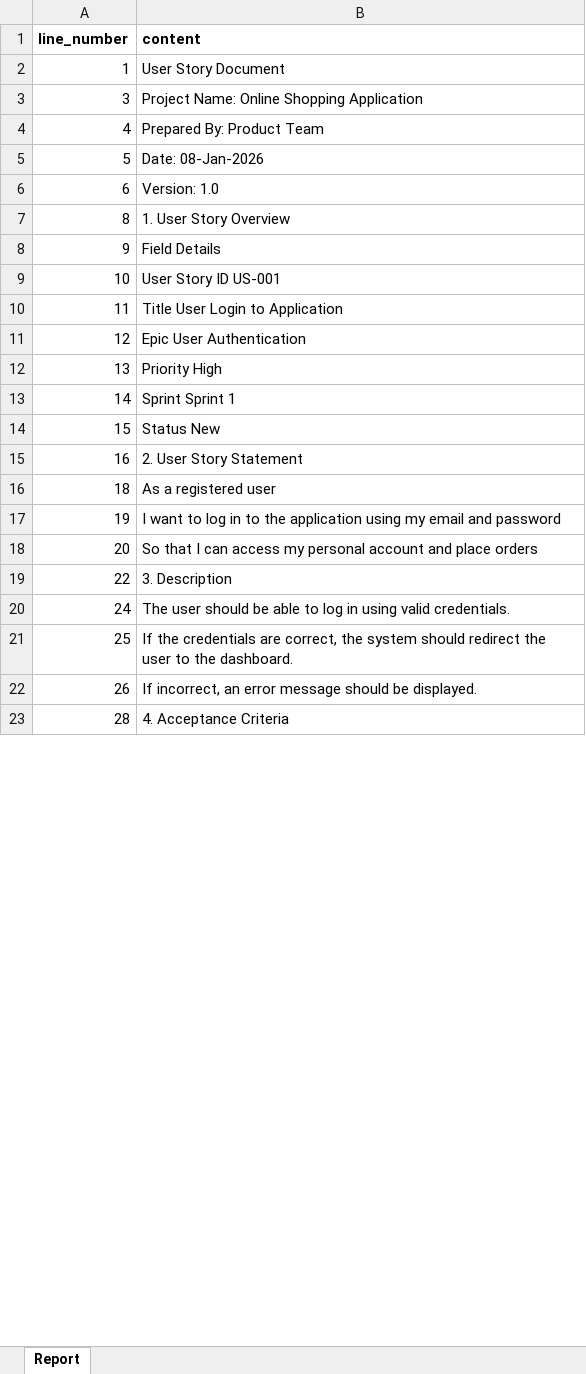
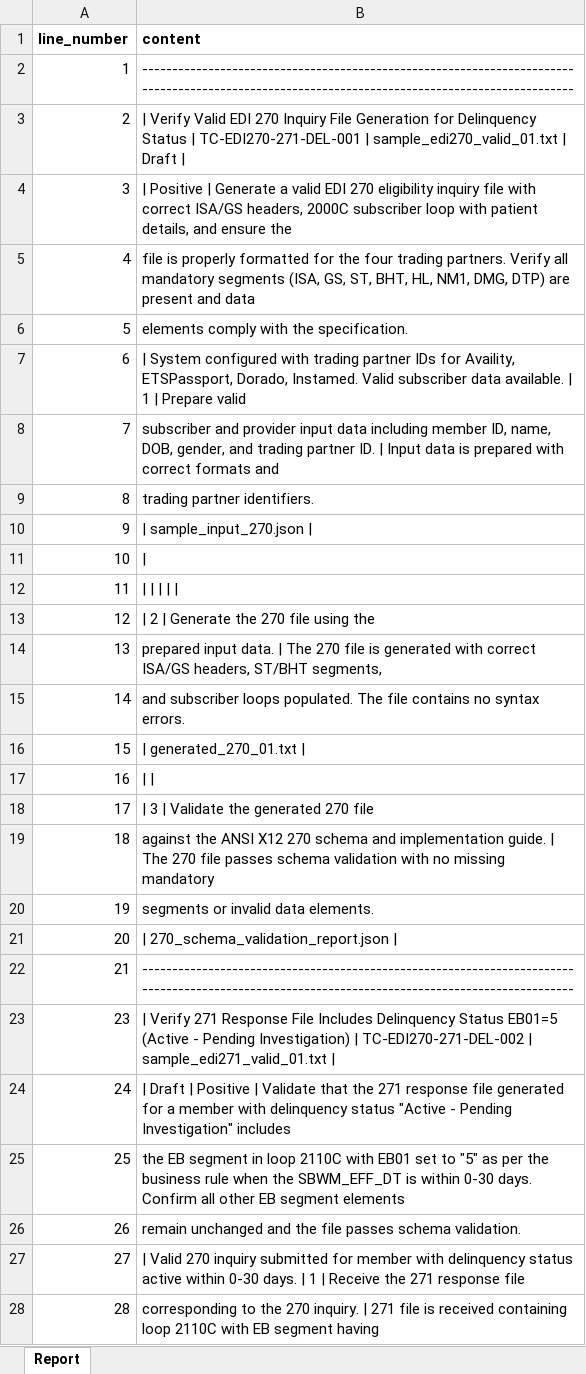
Before and after one commit to Aditya77749/DemoExcel, an Excel workbook: testExcel/User Story Document.xlsx, sheet Report, drawn as a sheet; only a part is shown; values as stored, in another font and other column widths than the file's, no borders; removed rows and columns are numbered as before the commit, all else as after; the diff covers the shown part only; the diff names each change by its address in the sheet, - before the commit and + after, or states it on an @@ line.

Commit message:
send

```diff
--- a/testExcel/User Story Document.xlsx (sheet Report)
+++ b/testExcel/User Story Document.xlsx (sheet Report)
-B2 (content): User Story Document
+B2 (content): ------------------------------------------------------------------------------------------------------------------------------------------------
+row 3: 2 | | Verify Valid EDI 270 Inquiry File Generation for Delinquency Status | TC-EDI270-271-DEL-001 | sample_edi270_valid_01.txt | Draft
-B4 (content): Project Name: Online Shopping Application
+B4 (content): | Positive | Generate a valid EDI 270 eligibility inquiry file with correct ISA/GS headers, 2000C subscriber loop with patient details, and ensure the
-B5 (content): Prepared By: Product Team
+B5 (content): file is properly formatted for the four trading partners. Verify all mandatory segments (ISA, GS, ST, BHT, HL, NM1, DMG, DTP) are present and data
-B6 (content): Date: 08-Jan-2026
+B6 (content): elements comply with the specification.
-B7 (content): Version: 1.0
+B7 (content): | System configured with trading partner IDs for Availity, ETSPassport, Dorado, Instamed. Valid subscriber data available. | 1 | Prepare valid
+row 8: 7 | subscriber and provider input data including member ID, name, DOB, gender, and trading partner ID. | Input data is prepared with correct formats and
-B9 (content): 1. User Story Overview
+B9 (content): trading partner identifiers.
-B10 (content): Field Details
+B10 (content): | sample_input_270.json |
-B11 (content): User Story ID US-001
+B11 (content): |
-B12 (content): Title User Login to Application
+B12 (content): | | | | |
-B13 (content): Epic User Authentication
+B13 (content): | 2 | Generate the 270 file using the
-B14 (content): Priority High
+B14 (content): prepared input data. | The 270 file is generated with correct ISA/GS headers, ST/BHT segments,
-B15 (content): Sprint Sprint 1
+B15 (content): and subscriber loops populated. The file contains no syntax errors.
-B16 (content): Status New
+B16 (content): | generated_270_01.txt |
-B17 (content): 2. User Story Statement
+B17 (content): | |
+row 18: 17 | | 3 | Validate the generated 270 file
-B19 (content): As a registered user
+B19 (content): against the ANSI X12 270 schema and implementation guide. | The 270 file passes schema validation with no missing mandatory
-B20 (content): I want to log in to the application using my email and password
+B20 (content): segments or invalid data elements.
-B21 (content): So that I can access my personal account and place orders
+B21 (content): | 270_schema_validation_report.json |
-row 19: 22 | 3. Description
+row 22: 21 | ------------------------------------------------------------------------------------------------------------------------------------------------
+row 23: 23 | | Verify 271 Response File Includes Delinquency Status EB01=5 (Active - Pending Investigation) | TC-EDI270-271-DEL-002 | sample_edi271_valid_01.txt
-B24 (content): The user should be able to log in using valid credentials.
+B24 (content): | Draft | Positive | Validate that the 271 response file generated for a member with delinquency status "Active - Pending Investigation" includes
-B25 (content): If the credentials are correct, the system should redirect the user to the dashboard.
+B25 (content): the EB segment in loop 2110C with EB01 set to "5" as per the business rule when the SBWM_EFF_DT is within 0-30 days. Confirm all other EB segment elements
-B26 (content): If incorrect, an error message should be displayed.
+B26 (content): remain unchanged and the file passes schema validation.
+row 27: 27 | | Valid 270 inquiry submitted for member with delinquency status active within 0-30 days. | 1 | Receive the 271 response file
-B28 (content): 4. Acceptance Criteria
+B28 (content): corresponding to the 270 inquiry. | 271 file is received containing loop 2110C with EB segment having
```
Also changed, not shown: 1 added row, 15 removed rows and 8 edited cells elsewhere in this sheet.
